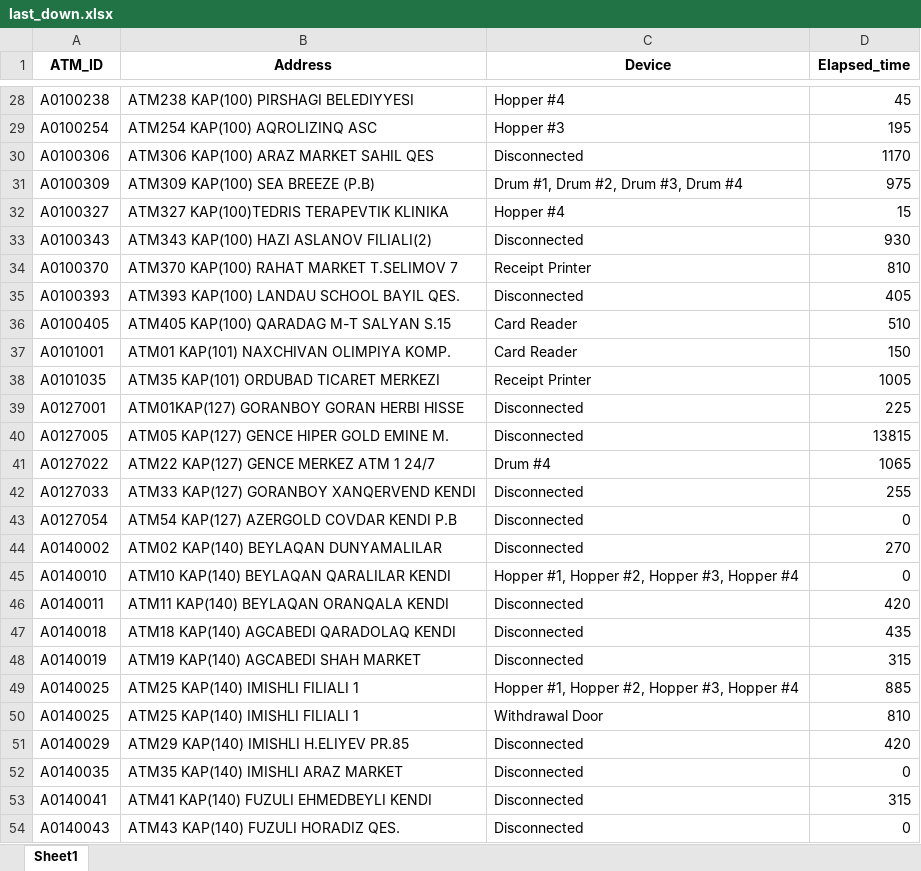
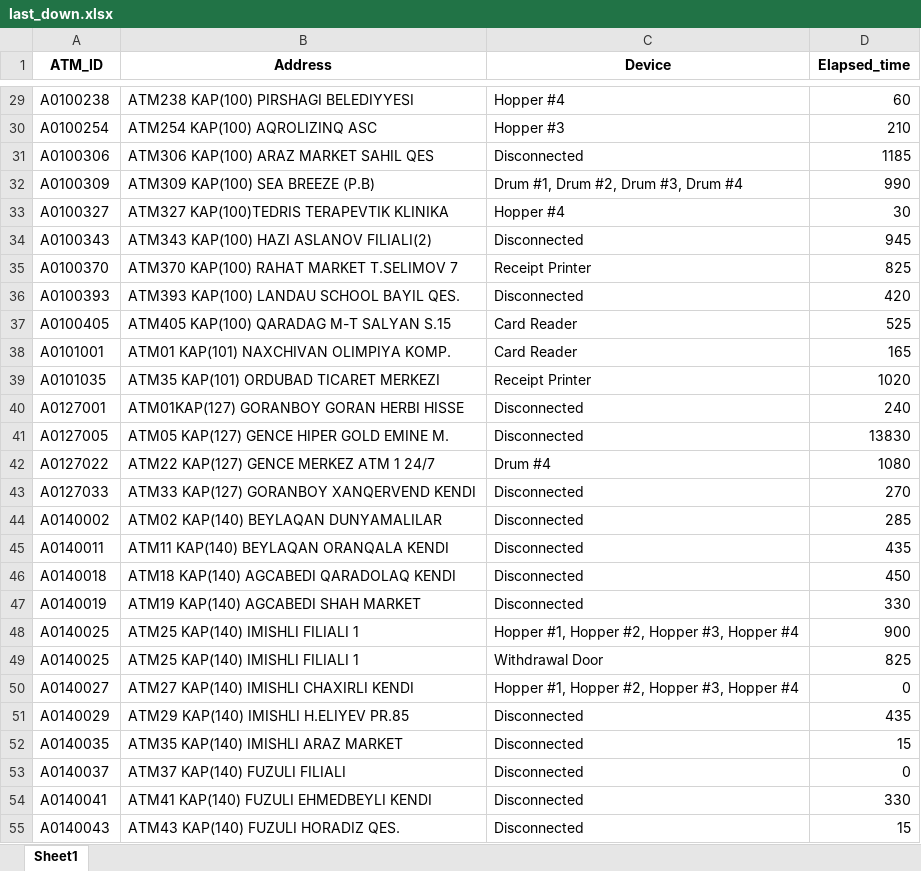
Before and after one commit to kbturgut090/fimi, an Excel workbook: last_down.xlsx, sheet Sheet1, drawn as a sheet; only a part is shown, gaps mark what is left out; values as stored, in another font and other column widths than the file's, no borders; removed rows and columns are numbered as before the commit, all else as after; the diff covers the shown part only; the diff names each change by its address in the sheet, - before the commit and + after, or states it on an @@ line.

```diff
--- a/last_down.xlsx (sheet Sheet1)
+++ b/last_down.xlsx (sheet Sheet1)
-D29 (Elapsed_time): 45
+D29 (Elapsed_time): 60
-D30 (Elapsed_time): 195
+D30 (Elapsed_time): 210
-D31 (Elapsed_time): 1170
+D31 (Elapsed_time): 1185
-D32 (Elapsed_time): 975
+D32 (Elapsed_time): 990
-D33 (Elapsed_time): 15
+D33 (Elapsed_time): 30
-D34 (Elapsed_time): 930
+D34 (Elapsed_time): 945
-D35 (Elapsed_time): 810
+D35 (Elapsed_time): 825
-D36 (Elapsed_time): 405
+D36 (Elapsed_time): 420
-D37 (Elapsed_time): 510
+D37 (Elapsed_time): 525
-D38 (Elapsed_time): 150
+D38 (Elapsed_time): 165
-D39 (Elapsed_time): 1005
+D39 (Elapsed_time): 1020
-D40 (Elapsed_time): 225
+D40 (Elapsed_time): 240
-D41 (Elapsed_time): 13815
+D41 (Elapsed_time): 13830
-D42 (Elapsed_time): 1065
+D42 (Elapsed_time): 1080
-D43 (Elapsed_time): 255
+D43 (Elapsed_time): 270
-row 43: A0127054 | ATM54 KAP(127) AZERGOLD COVDAR KENDI P.B | Disconnected | 0
-D44 (Elapsed_time): 270
+D44 (Elapsed_time): 285
-row 45: A0140010 | ATM10 KAP(140) BEYLAQAN QARALILAR KENDI | Hopper #1, Hopper #2, Hopper #3, Hopper #4 | 0
-D45 (Elapsed_time): 420
+D45 (Elapsed_time): 435
-D46 (Elapsed_time): 435
+D46 (Elapsed_time): 450
-D47 (Elapsed_time): 315
+D47 (Elapsed_time): 330
-D48 (Elapsed_time): 885
+D48 (Elapsed_time): 900
-D49 (Elapsed_time): 810
+D49 (Elapsed_time): 825
+row 50: A0140027 | ATM27 KAP(140) IMISHLI CHAXIRLI KENDI | Hopper #1, Hopper #2, Hopper #3, Hopper #4 | 0
-D51 (Elapsed_time): 420
+D51 (Elapsed_time): 435
-D52 (Elapsed_time): 0
+D52 (Elapsed_time): 15
+row 53: A0140037 | ATM37 KAP(140) FUZULI FILIALI | Disconnected | 0
-D54 (Elapsed_time): 315
+D54 (Elapsed_time): 330
-D55 (Elapsed_time): 0
+D55 (Elapsed_time): 15
```
Also changed, not shown: 2 added rows, 3 removed rows and 47 edited cells elsewhere in this sheet.
